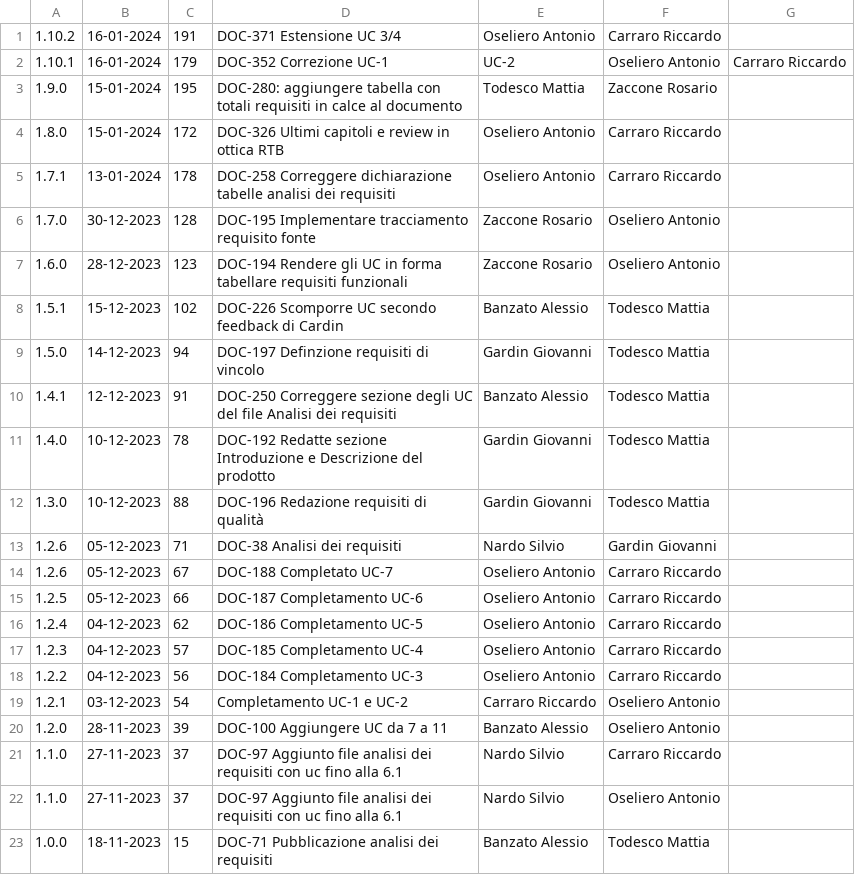
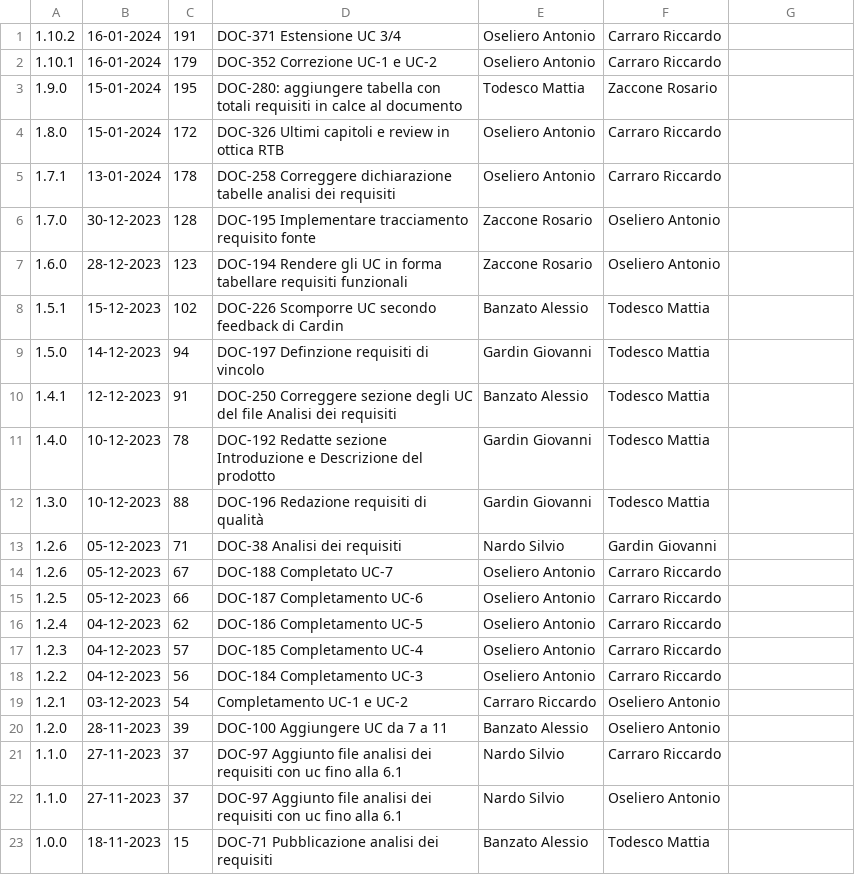
Before and after one commit to Error-418-SWE/Documenti, a CSV file: 2 - RTB/Documentazione esterna/Analisi dei Requisiti/log.csv, drawn as a sheet.

Commit message:
Update log.csv
Modifica in seguito al merge fallito

```diff
--- a/2 - RTB/Documentazione esterna/Analisi dei Requisiti/log.csv
+++ b/2 - RTB/Documentazione esterna/Analisi dei Requisiti/log.csv
@@ -1,3 +1,3 @@
 1.10.2,16-01-2024,191,DOC-371 Estensione UC 3/4 ,Oseliero Antonio,Carraro Riccardo
-1.10.1,16-01-2024,179,DOC-352 Correzione UC-1, UC-2,Oseliero Antonio,Carraro Riccardo
+1.10.1,16-01-2024,179,DOC-352 Correzione UC-1 e UC-2,Oseliero Antonio,Carraro Riccardo
 1.9.0,15-01-2024,195,DOC-280: aggiungere tabella con totali requisiti in calce al documento,Todesco Mattia,Zaccone Rosario
```
